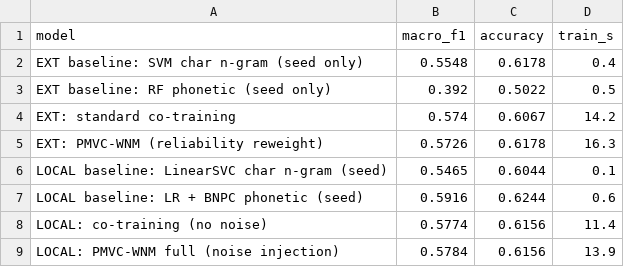
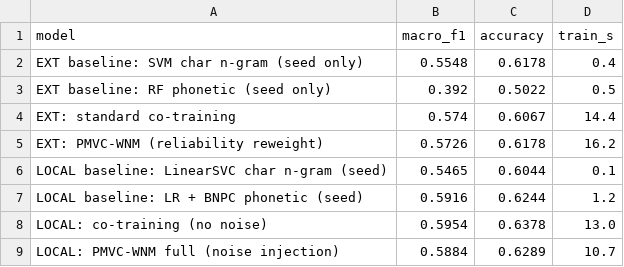
Before and after one commit to zarifbinhasnat/pmvc_wnm, a CSV file: benchmarks/results.csv, drawn as a sheet.

```diff
--- a/benchmarks/results.csv
+++ b/benchmarks/results.csv
@@ -3,7 +3,7 @@ EXT baseline: SVM char n-gram (seed only),0.5548,0.6178,0.4
 EXT baseline: RF phonetic (seed only),0.392,0.5022,0.5
-EXT: standard co-training,0.574,0.6067,14.2
-EXT: PMVC-WNM (reliability reweight),0.5726,0.6178,16.3
+EXT: standard co-training,0.574,0.6067,14.4
+EXT: PMVC-WNM (reliability reweight),0.5726,0.6178,16.2
 LOCAL baseline: LinearSVC char n-gram (seed),0.5465,0.6044,0.1
-LOCAL baseline: LR + BNPC phonetic (seed),0.5916,0.6244,0.6
-LOCAL: co-training (no noise),0.5774,0.6156,11.4
-LOCAL: PMVC-WNM full (noise injection),0.5784,0.6156,13.9
+LOCAL baseline: LR + BNPC phonetic (seed),0.5916,0.6244,1.2
+LOCAL: co-training (no noise),0.5954,0.6378,13.0
+LOCAL: PMVC-WNM full (noise injection),0.5884,0.6289,10.7
```
Also changed, not shown: 3 other files.
